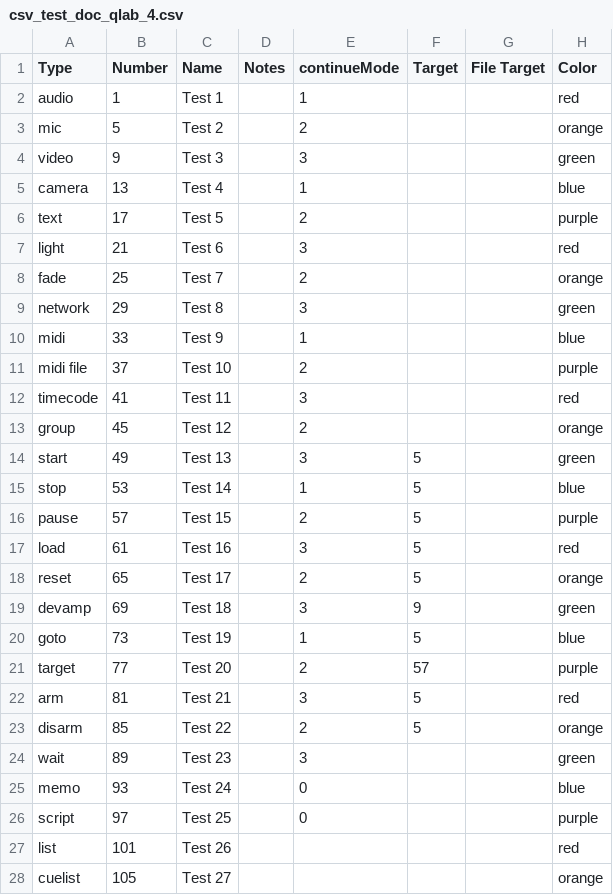
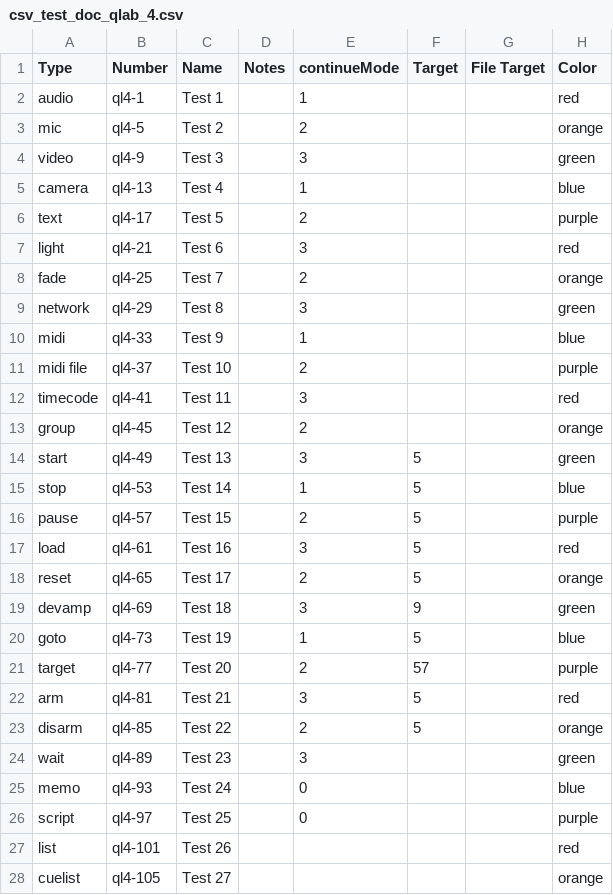
Before and after one commit to fross123/csv_to_qlab, a CSV file: app/static/example_file/csv_test_doc_qlab_4.csv, drawn as a sheet; only a part is shown; the diff covers the shown part only; the diff names each change by its address in the sheet, - before the commit and + after, or states it on an @@ line.

```diff
--- a/app/static/example_file/csv_test_doc_qlab_4.csv
+++ b/app/static/example_file/csv_test_doc_qlab_4.csv
-B2 (Number): 1
+B2 (Number): ql4-1
-B3 (Number): 5
+B3 (Number): ql4-5
-B4 (Number): 9
+B4 (Number): ql4-9
-B5 (Number): 13
+B5 (Number): ql4-13
-B6 (Number): 17
+B6 (Number): ql4-17
-B7 (Number): 21
+B7 (Number): ql4-21
-B8 (Number): 25
+B8 (Number): ql4-25
-B9 (Number): 29
+B9 (Number): ql4-29
-B10 (Number): 33
+B10 (Number): ql4-33
-B11 (Number): 37
+B11 (Number): ql4-37
-B12 (Number): 41
+B12 (Number): ql4-41
-B13 (Number): 45
+B13 (Number): ql4-45
-B14 (Number): 49
+B14 (Number): ql4-49
-B15 (Number): 53
+B15 (Number): ql4-53
-B16 (Number): 57
+B16 (Number): ql4-57
-B17 (Number): 61
+B17 (Number): ql4-61
-B18 (Number): 65
+B18 (Number): ql4-65
-B19 (Number): 69
+B19 (Number): ql4-69
-B20 (Number): 73
+B20 (Number): ql4-73
-B21 (Number): 77
+B21 (Number): ql4-77
-B22 (Number): 81
+B22 (Number): ql4-81
-B23 (Number): 85
+B23 (Number): ql4-85
-B24 (Number): 89
+B24 (Number): ql4-89
-B25 (Number): 93
+B25 (Number): ql4-93
-B26 (Number): 97
+B26 (Number): ql4-97
-B27 (Number): 101
+B27 (Number): ql4-101
-B28 (Number): 105
+B28 (Number): ql4-105
```
Also changed, not shown: 8 edited cells elsewhere in this file, 2 other files.
